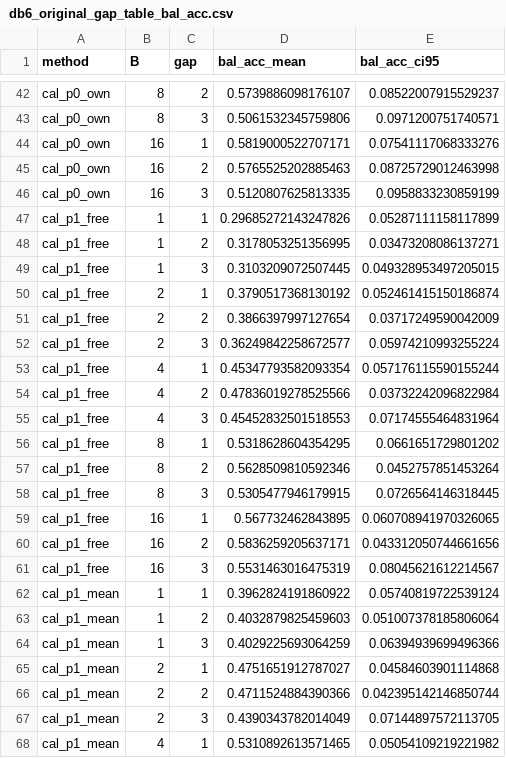
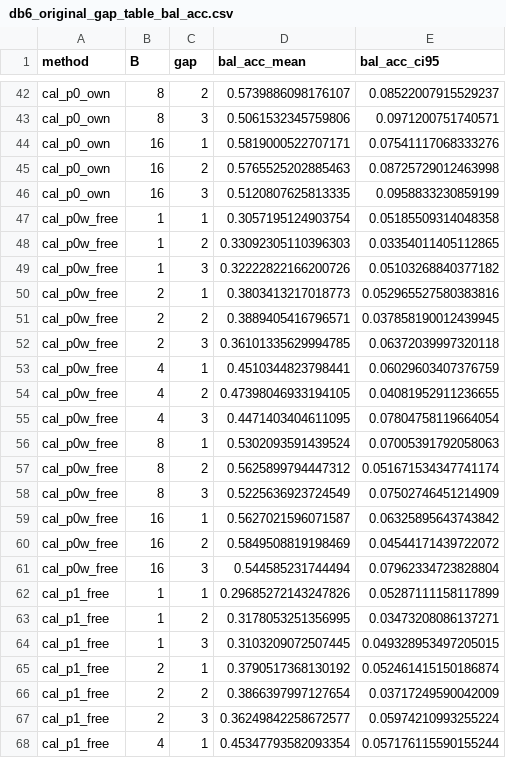
Before and after one commit to HsinyuanZhang/DAC2027_SSM, a CSV file: results/analysis/semg_calib_20261016/db6_original_gap_table_bal_acc.csv, drawn as a sheet; only a part is shown, gaps mark what is left out; the shorter side is filled out with more unchanged rows; the diff covers the shown part only; the diff names each change by its address in the sheet, - before the commit and + after, or states it on an @@ line.

```diff
--- a/results/analysis/semg_calib_20261016/db6_original_gap_table_bal_acc.csv
+++ b/results/analysis/semg_calib_20261016/db6_original_gap_table_bal_acc.csv
+row 47: cal_p0w_free | 1 | 1 | 0.3057195124903754 | 0.05185509314048358
+row 48: cal_p0w_free | 1 | 2 | 0.33092305110396303 | 0.03354011405112865
+row 49: cal_p0w_free | 1 | 3 | 0.32222822166200726 | 0.05103268840377182
+row 50: cal_p0w_free | 2 | 1 | 0.3803413217018773 | 0.052965527580383816
+row 51: cal_p0w_free | 2 | 2 | 0.3889405416796571 | 0.037858190012439945
+row 52: cal_p0w_free | 2 | 3 | 0.36101335629994785 | 0.06372039997320118
+row 53: cal_p0w_free | 4 | 1 | 0.4510344823798441 | 0.06029603407376759
+row 54: cal_p0w_free | 4 | 2 | 0.47398046933194105 | 0.04081952911236655
+row 55: cal_p0w_free | 4 | 3 | 0.4471403404611095 | 0.07804758119664054
+row 56: cal_p0w_free | 8 | 1 | 0.5302093591439524 | 0.07005391792058063
+row 57: cal_p0w_free | 8 | 2 | 0.5625899794447312 | 0.051671534347741174
+row 58: cal_p0w_free | 8 | 3 | 0.5225636923724549 | 0.07502746451214909
+row 59: cal_p0w_free | 16 | 1 | 0.5627021596071587 | 0.06325895643743842
+row 60: cal_p0w_free | 16 | 2 | 0.5849508819198469 | 0.04544171439722072
+row 61: cal_p0w_free | 16 | 3 | 0.544585231744494 | 0.07962334723828804
```
Also changed, not shown: 15 added rows elsewhere in this file, results/analysis/semg_calib_20261016/db6_original_paired.csv, results/analysis/semg_calib_20261016/db6_original_seed_table_bal_acc.csv, 26 other files.
